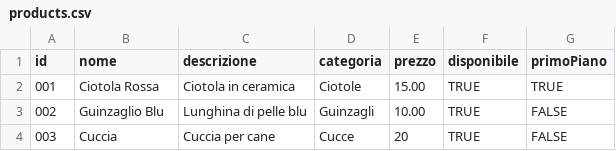
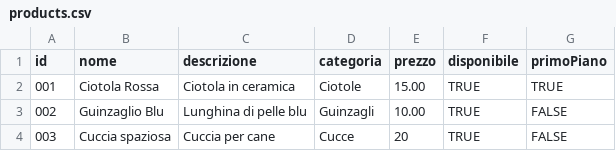
Before and after one commit to ribaulndc/ribau-web, a CSV file: public/data/products.csv, drawn as a sheet.

```diff
--- a/public/data/products.csv
+++ b/public/data/products.csv
@@ -3,2 +3,2 @@ id,nome,descrizione,categoria,prezzo,disponibile,primoPiano
 002,Guinzaglio Blu,Lunghina di pelle blu,Guinzagli,10.00,TRUE,FALSE
-003,Cuccia,Cuccia per cane,Cucce,20,TRUE,FALSE
+003,Cuccia spaziosa,Cuccia per cane,Cucce,20,TRUE,FALSE
```
